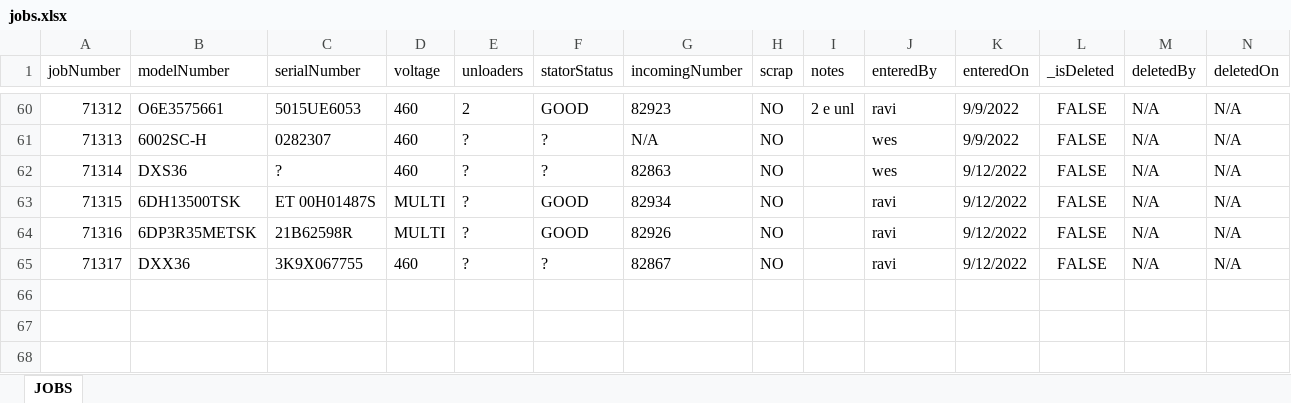
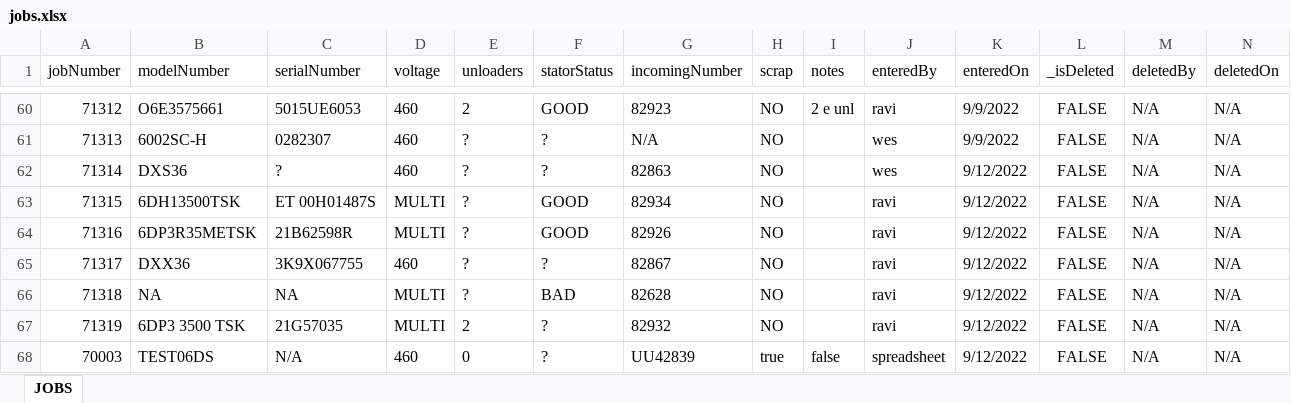
Before and after one commit to sase6/nce_v1, an Excel workbook: public/backup/jobs.xlsx, sheet JOBS, drawn as a sheet; only a part is shown, gaps mark what is left out; values as stored, in another font and other column widths than the file's, no borders; rows hold the shown columns only; the diff names each change by its address in the sheet, - before the commit and + after, or states it on an @@ line.

```diff
--- a/public/backup/jobs.xlsx (sheet JOBS)
+++ b/public/backup/jobs.xlsx (sheet JOBS)
+row 66: 71318 | NA | NA | MULTI | ? | BAD | 82628 | NO |  | ravi | 9/12/2022 | FALSE | N/A | N/A
+row 67: 71319 | 6DP3 3500 TSK | 21G57035 | MULTI | 2 | ? | 82932 | NO |  | ravi | 9/12/2022 | FALSE | N/A | N/A
+row 68: 70003 | TEST06DS | N/A | 460 | 0 | ? | UU42839 | true | false | spreadsheet | 9/12/2022 | FALSE | N/A | N/A
```
Also changed, not shown: 2 other files.
